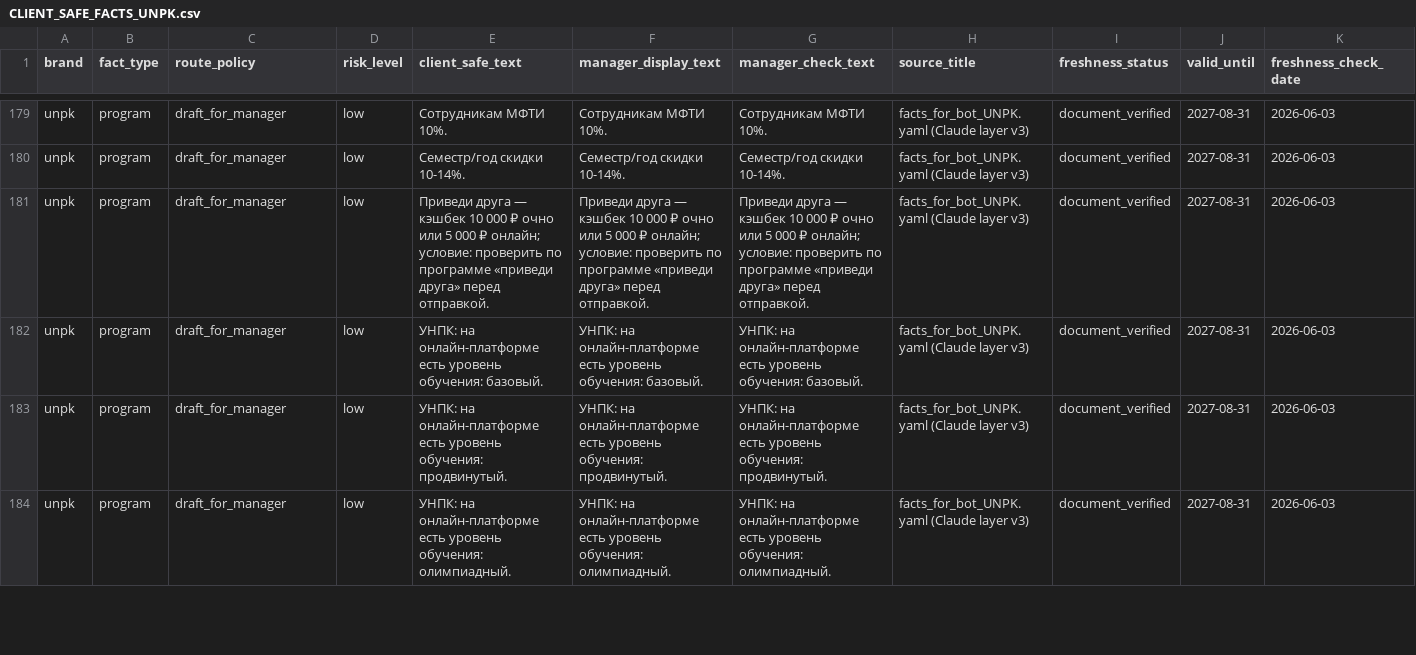
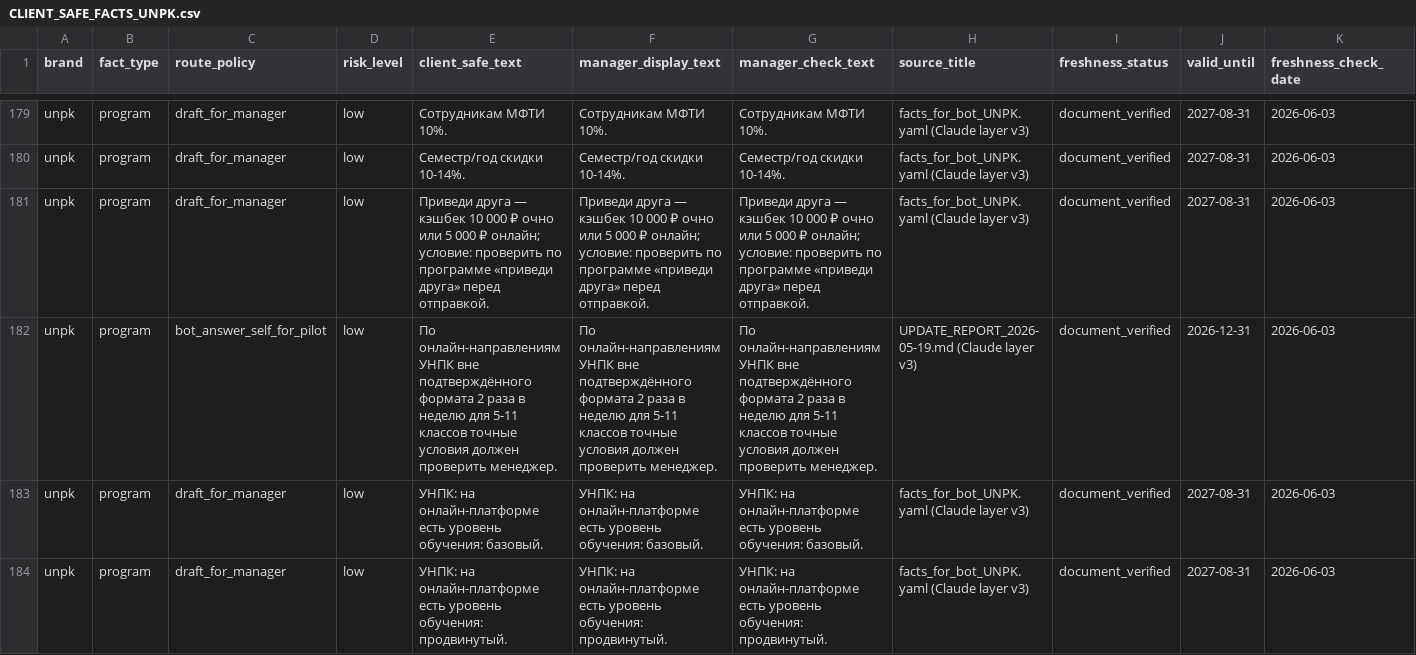
Before and after one commit to dmitriyshad-AI/mango-analyse, a CSV file: product_data/knowledge_base/kb_release_20260603_v6_5_summer_format_cleanup_employee_pack/CLIENT_SAFE_FACTS_UNPK.csv, drawn as a sheet; only a part is shown, gaps mark what is left out; the shorter side is filled out with more unchanged rows; rows hold the shown columns only; the diff covers the shown part only; the diff names each change by its address in the sheet, - before the commit and + after, or states it on an @@ line.

```diff
--- a/product_data/knowledge_base/kb_release_20260603_v6_5_summer_format_cleanup_employee_pack/CLIENT_SAFE_FACTS_UNPK.csv
+++ b/product_data/knowledge_base/kb_release_20260603_v6_5_summer_format_cleanup_employee_pack/CLIENT_SAFE_FACTS_UNPK.csv
+row 182: unpk | program | bot_answer_self_for_pilot | low | По онлайн-направлениям УНПК вне подтверждённого формата 2 раза в неделю для 5-11 классов точные условия должен проверить менеджер. | По онлайн-направлениям УНПК вне подтверждённого формата 2 раза в неделю для 5-11 классов точные условия должен проверить менеджер. | По онлайн-направлениям УНПК вне подтверждённого формата 2 раза в неделю для 5-11 классов точные условия должен проверить менеджер. | UPDATE_REPORT_2026-05-19.md (Claude layer v3) | document_verified | 2026-12-31 | 2026-06-03
```
Also changed, not shown: 1 added row elsewhere in this file, product_data/knowledge_base/kb_release_20260603_v6_5_summer_format_cleanup/approval_queue_for_rop_v3.csv, product_data/knowledge_base/kb_release_20260603_v6_5_summer_format_cleanup/knowledge_chunks.csv, 46 other files.
